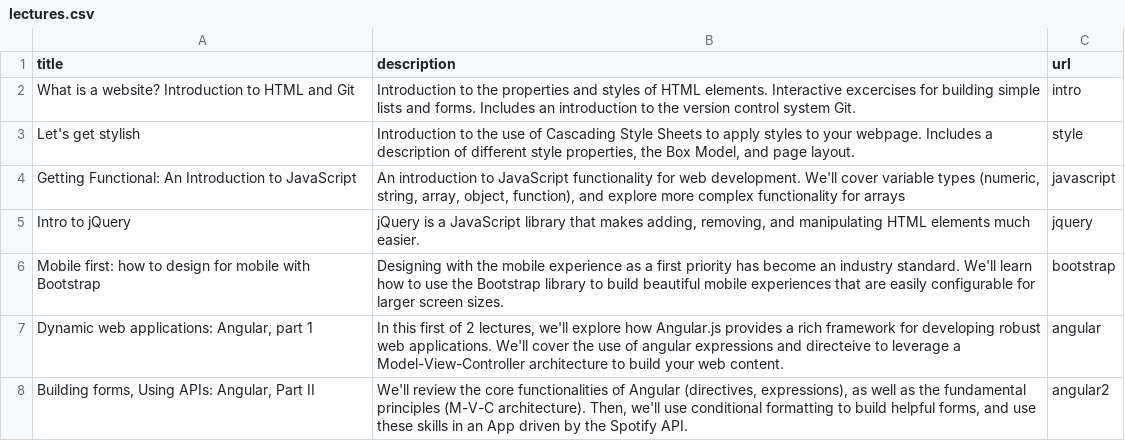
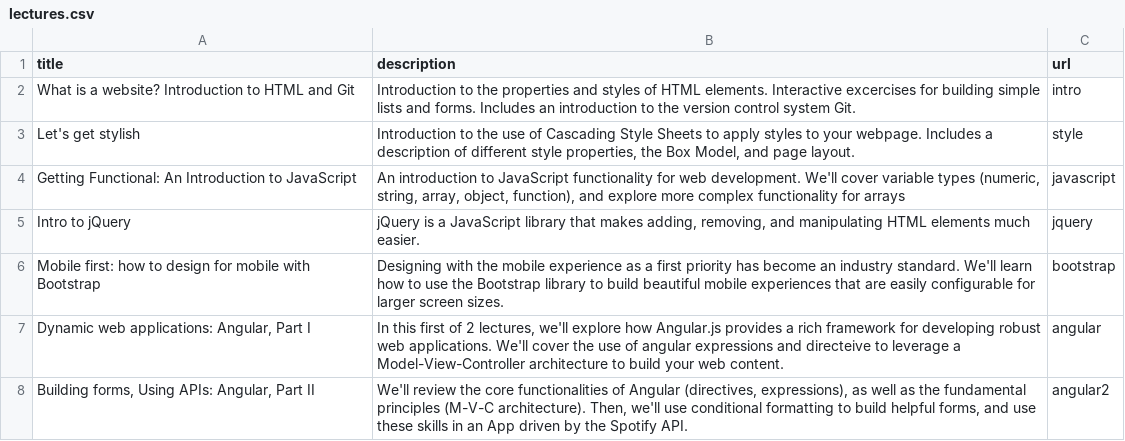
Before and after one commit to sijinChen/info343, a CSV file: data/lectures.csv, drawn as a sheet.

```diff
--- a/data/lectures.csv
+++ b/data/lectures.csv
@@ -8,3 +8,3 @@ Intro to jQuery,"jQuery is a JavaScript library that makes adding, removing, and
 Mobile first: how to design for mobile with Bootstrap,Designing with the mobile experience as a first priority has become an industry standard.  We'll learn how to use the Bootstrap library to build beautiful mobile experiences that are easily configurable for larger screen sizes. ,bootstrap
-"Dynamic web applications: Angular, part 1","In this first of 2 lectures, we'll explore how Angular.js provides a rich framework for developing robust web applications.  We'll cover the use of angular expressions and directeive to leverage a Model-View-Controller architecture to build your web content. ",angular
+"Dynamic web applications: Angular, Part I","In this first of 2 lectures, we'll explore how Angular.js provides a rich framework for developing robust web applications.  We'll cover the use of angular expressions and directeive to leverage a Model-View-Controller architecture to build your web content. ",angular
 "Building forms, Using APIs: Angular, Part II","We'll review the core functionalities of Angular (directives, expressions), as well as the fundamental principles (M-V-C architecture).  Then, we'll use conditional formatting to build helpful forms, and use these skills in an App driven by the Spotify API.",angular2
```
Also changed, not shown: data/challenges.csv, 6 other files.
